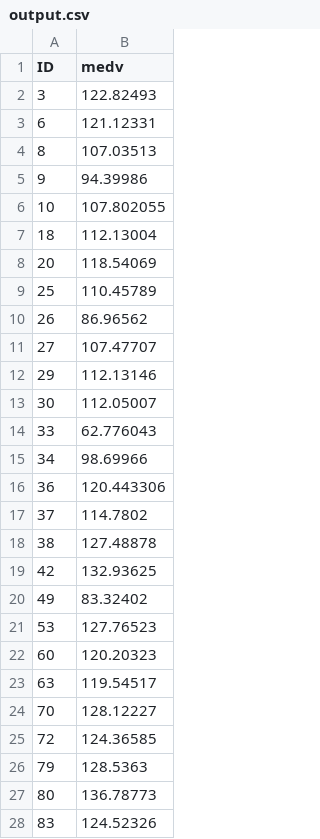
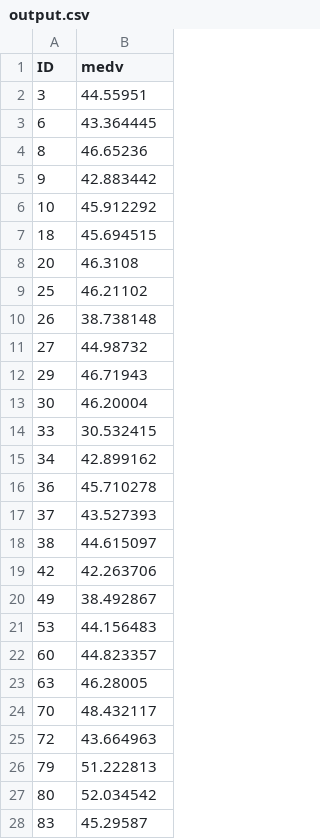
Before and after one commit to Questzzq/Machine_Learning, a CSV file: Row_Data/output.csv, drawn as a sheet; only a part is shown; the diff covers the shown part only.

```diff
--- a/Row_Data/output.csv
+++ b/Row_Data/output.csv
@@ -1,28 +1,28 @@
 ID,medv
-3,122.82493
-6,121.12331
-8,107.03513
-9,94.39986
-10,107.802055
-18,112.13004
-20,118.54069
-25,110.45789
-26,86.96562
-27,107.47707
-29,112.13146
-30,112.05007
-33,62.776043
-34,98.69966
-36,120.443306
-37,114.7802
-38,127.48878
-42,132.93625
-49,83.32402
-53,127.76523
-60,120.20323
-63,119.54517
-70,128.12227
-72,124.36585
-79,128.5363
-80,136.78773
-83,124.52326
+3,44.55951
+6,43.364445
+8,46.65236
+9,42.883442
+10,45.912292
+18,45.694515
+20,46.3108
+25,46.21102
+26,38.738148
+27,44.98732
+29,46.71943
+30,46.20004
+33,30.532415
+34,42.899162
+36,45.710278
+37,43.527393
+38,44.615097
+42,42.263706
+49,38.492867
+53,44.156483
+60,44.823357
+63,46.28005
+70,48.432117
+72,43.664963
+79,51.222813
+80,52.034542
+83,45.29587
```
Also changed, not shown: 146 edited cells elsewhere in this file, 7 other files.
